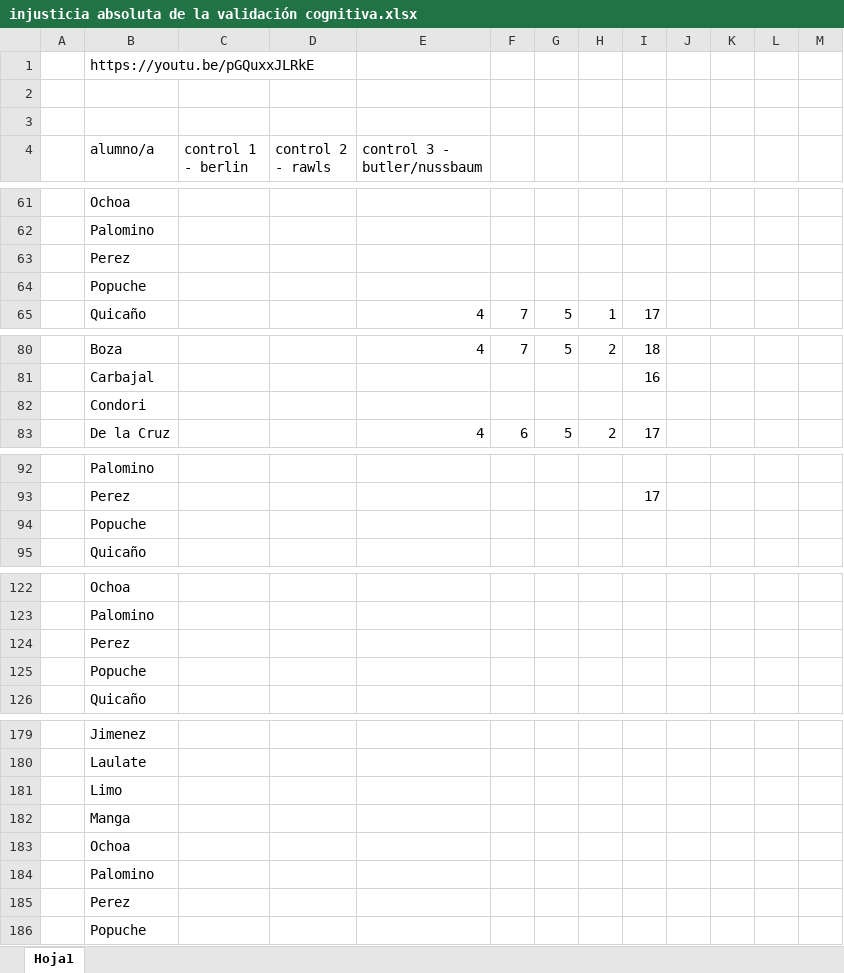
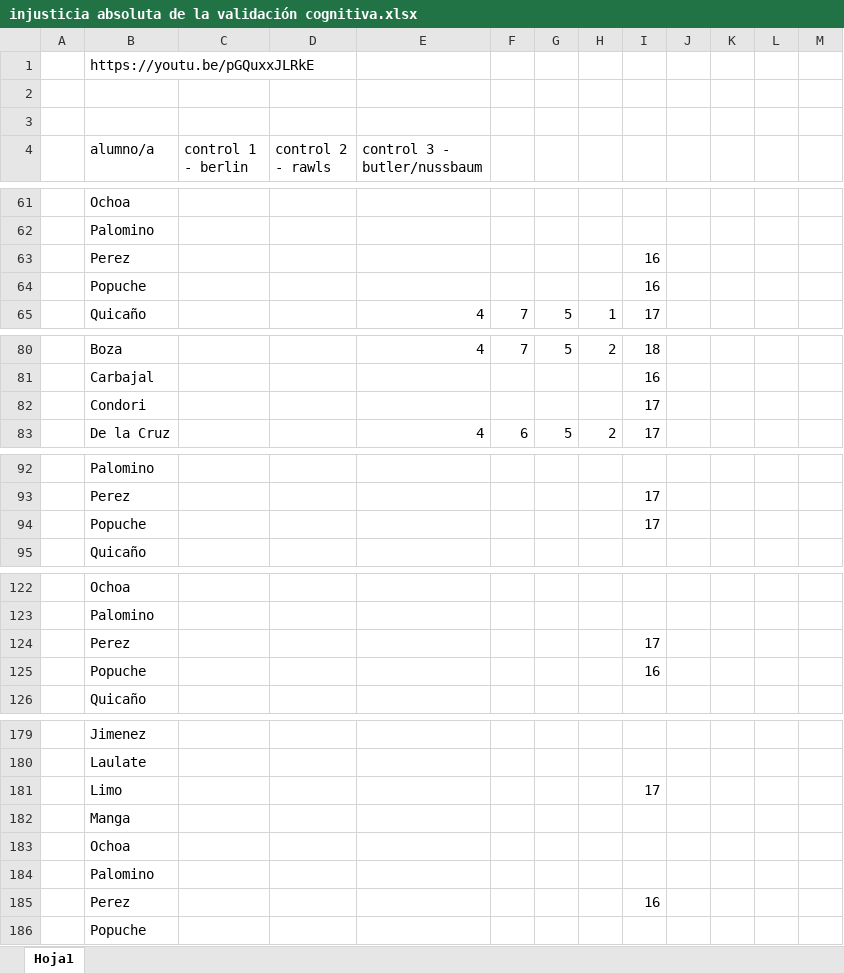
Before and after one commit to zaboltar/zaboltar.github.io, an Excel workbook: assets uarm/2019 sol-penscri-justfilpol/injusticia absoluta de la validación cognitiva.xlsx, sheet Hoja1, drawn as a sheet; only a part is shown, gaps mark what is left out; values as stored, in another font and other column widths than the file's, no cell formats; removed rows and columns are numbered as before the commit, all else as after; the diff covers the shown part only; the diff names each change by its address in the sheet, - before the commit and + after, or states it on an @@ line.

```diff
--- a/assets uarm/2019 sol-penscri-justfilpol/injusticia absoluta de la validación cognitiva.xlsx (sheet Hoja1)
+++ b/assets uarm/2019 sol-penscri-justfilpol/injusticia absoluta de la validación cognitiva.xlsx (sheet Hoja1)
-I63:I64: (empty)
+I63:I64: 16
-I82: (empty)
+I82: 17
-I94: (empty)
+I94: 17
-I124: (empty)
+I124: 17
-I125: (empty)
+I125: 16
-row 181:  | Limo
+row 181:  | Limo |  |  |  |  |  |  | 17
-I185: (empty)
+I185: 16
```
Also changed, not shown: 3 added rows, 3 removed rows and 46 edited cells elsewhere in this sheet, cell formats, assets uarm/2019 sol-penscri-justfilpol/S E B Ago2019/notas 2019-II.xlsx.
